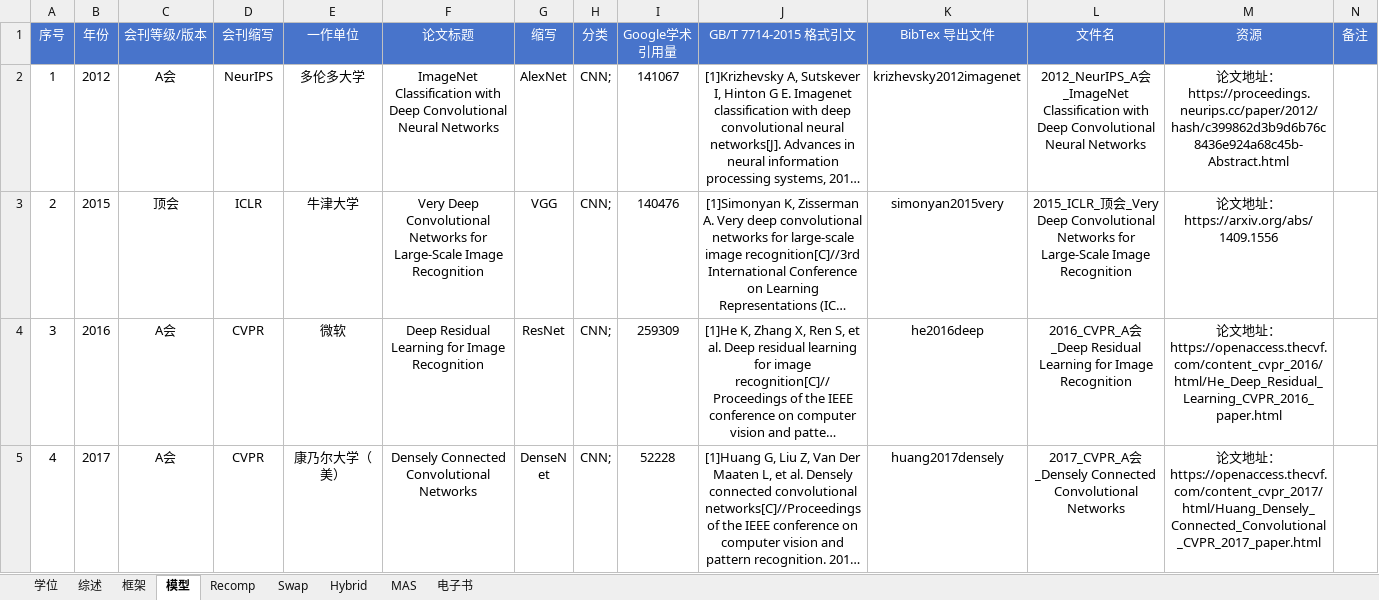
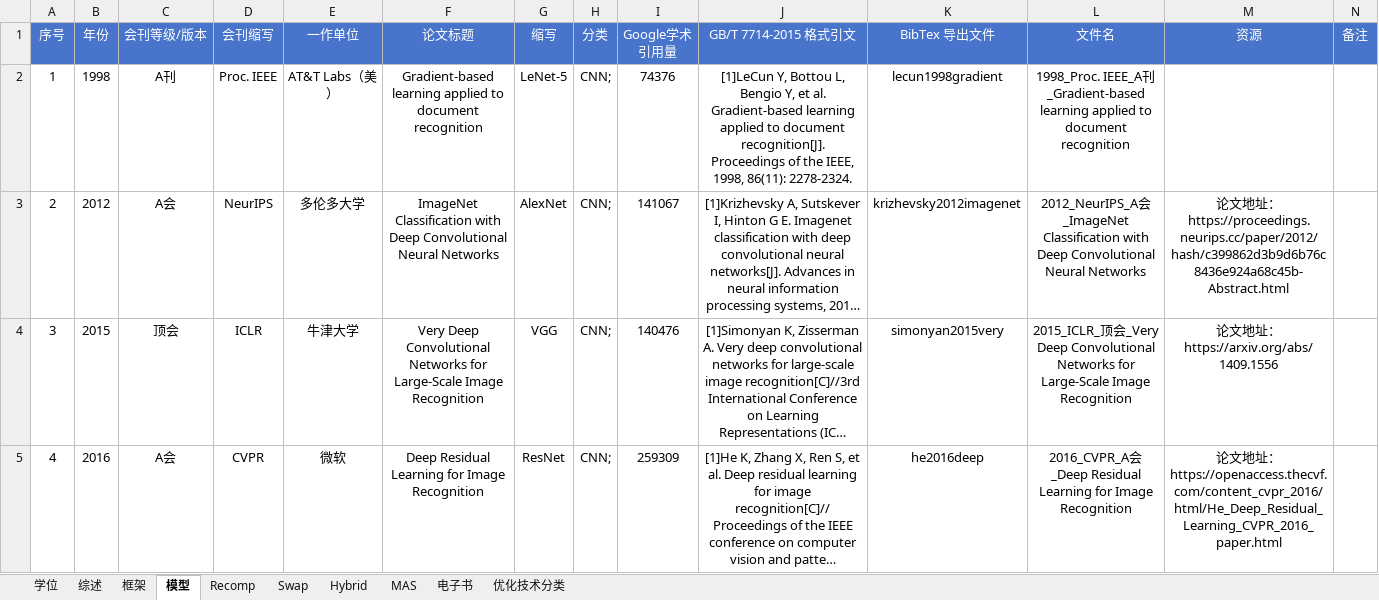
Before and after one commit to zhulu506/MLSys_GPU_Memory_Opt, an Excel workbook: InfoSummary.xlsx, sheet 模型, drawn as a sheet; only a part is shown; the shorter side is filled out with more unchanged rows; long unchanged cells end in …; values as stored, in another font and other column widths than the file's, no borders; charts and pictures not drawn; addresses are those after the commit; the diff names each change by its address in the sheet, - before the commit and + after, or states it on an @@ line.

```diff
--- a/InfoSummary.xlsx (sheet 模型)
+++ b/InfoSummary.xlsx (sheet 模型)
+sheet tab: 优化技术分类
+row 2: 1 | 1998 | A刊 | Proc. IEEE | AT&T Labs（美） | Gradient-based learning applied to document recognition | LeNet-5 | CNN; | 74376 | [1]LeCun Y, Bottou L, Bengio Y, et al. Gradient-based learning applied to document recognition[J]. Proceedings of the IEEE, 1998, 86(11): 2278-2324. | lecun1998gradient | 1998_Proc. IEEE_A刊_Gradient-based learning applied to document recognition
@@ column A (序号) renumbered from row 3 down @@
```
Also changed, not shown: sheet 学位, sheet 电子书, sheet 综述, sheet Recomp, sheet Swap, sheet Hybrid, formulas that keep their value, charts or pictures, 27 other files.
